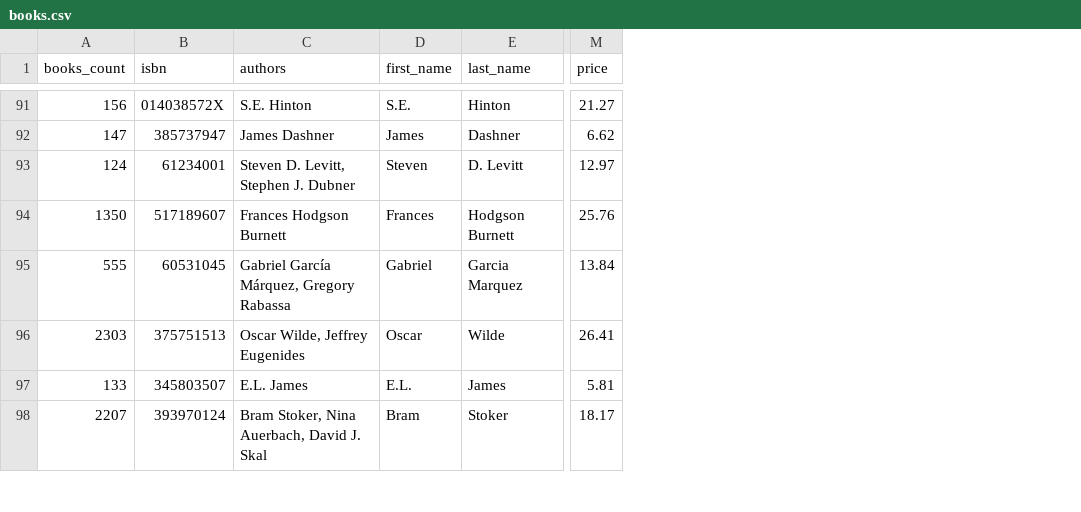
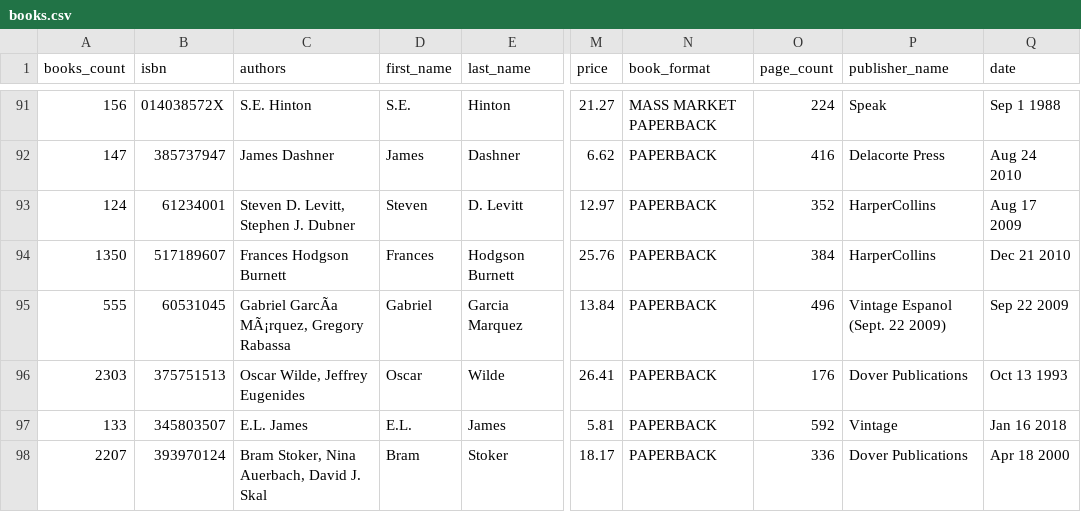
Before and after one commit to zackhotte/pasithea, a CSV file: src/main/resources/data/books.csv, drawn as a sheet; only a part is shown, gaps mark what is left out; the diff covers the shown part only; the diff names each change by its address in the sheet, - before the commit and + after, or states it on an @@ line.

Commit message:
Added new fields to the Book entity

```diff
--- a/src/main/resources/data/books.csv
+++ b/src/main/resources/data/books.csv
+column N (book_format), rows 91-98: MASS MARKET PAPERBACK | PAPERBACK | PAPERBACK | PAPERBACK | PAPERBACK | PAPERBACK | PAPERBACK | PAPERBACK
+column O (page_count), rows 91-98: 224 | 416 | 352 | 384 | 496 | 176 | 592 | 336
+column P (publisher_name), rows 91-98: Speak | Delacorte Press | HarperCollins | HarperCollins | Vintage Espanol (Sept. 22 2009) | Dover Publications | Vintage | Dover Publications
+column Q (date), rows 91-98: Sep 1 1988 | Aug 24 2010 | Aug 17 2009 | Dec 21 2010 | Sep 22 2009 | Oct 13 1993 | Jan 16 2018 | Apr 18 2000
-C95 (authors): Gabriel García Márquez, Gregory Rabassa
+C95 (authors): Gabriel GarcÃa MÃ¡rquez, Gregory Rabassa
```
Also changed, not shown: 25 edited cells elsewhere in this file, 1 other file.
